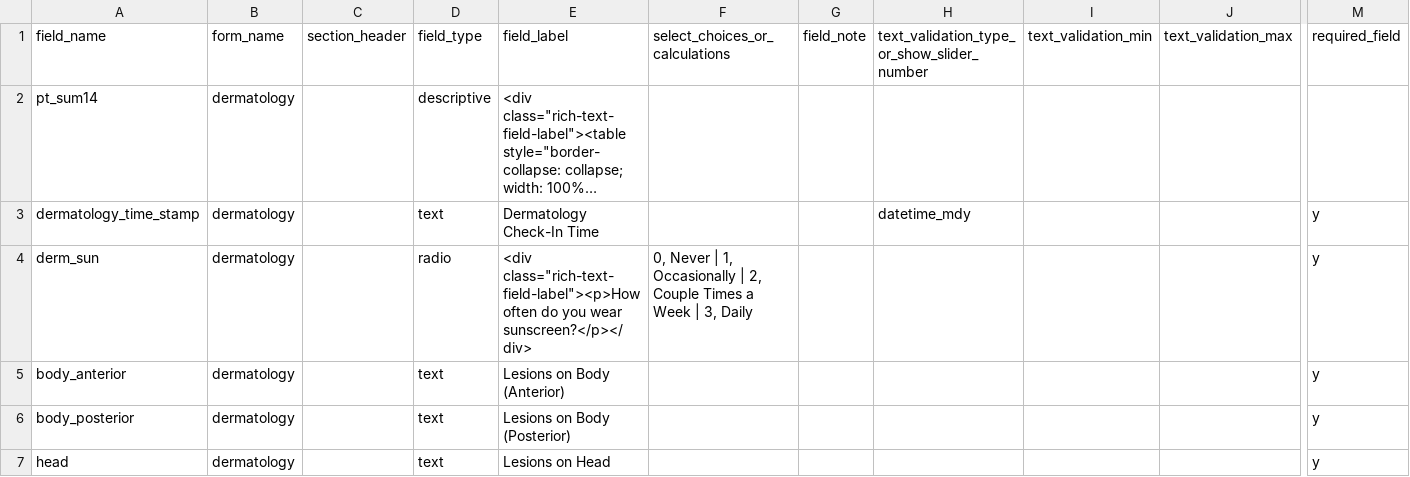
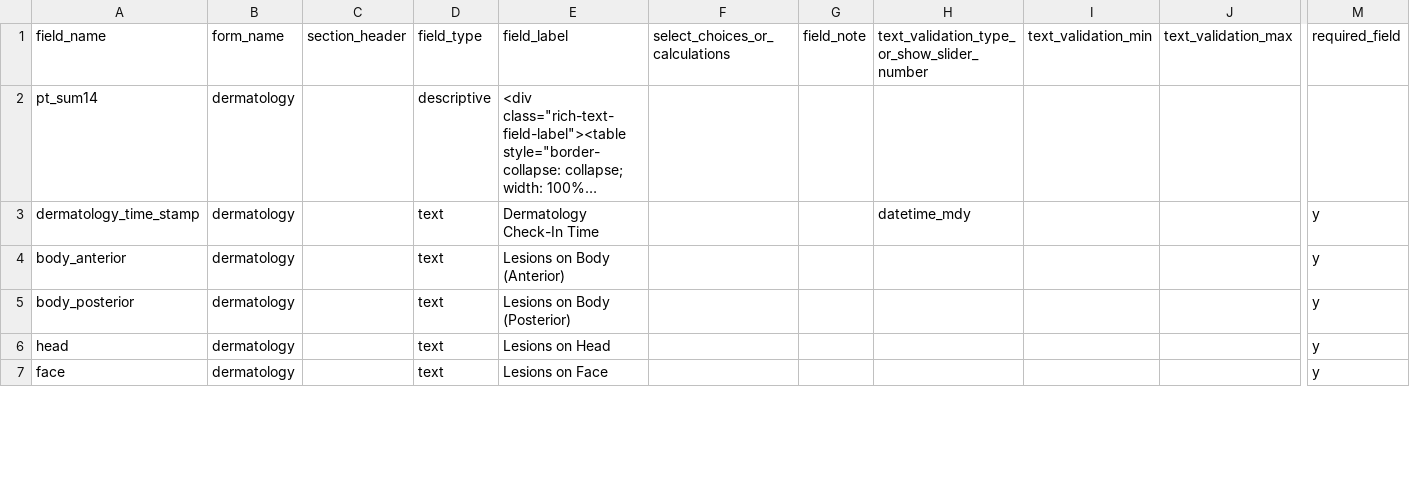
Before and after one commit to kristingmunder/RedCapHealthFair, a CSV file: data/dermatology.csv, drawn as a sheet; only a part is shown, gaps mark what is left out; the shorter side is filled out with more unchanged rows; long unchanged cells end in …; rows hold the shown columns only; the diff names each change by its address in the sheet, - before the commit and + after, or states it on an @@ line.

```diff
--- a/data/dermatology.csv
+++ b/data/dermatology.csv
-row 4: derm_sun | dermatology |  | radio | <div class="rich-text-field-label"><p>How often do you wear sunscreen?</p></div> | 0, Never | 1, Occasionally | 2, Couple Times a Week | 3, Daily |  |  |  |  | y
```
Also changed, not shown: data/bone_density.csv, data/colon_cancer_screening_new.csv, 8 other files.
